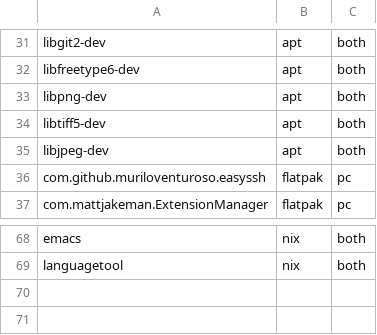
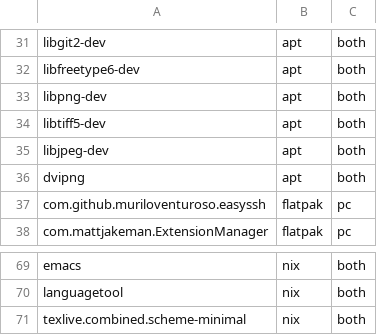
Before and after one commit to phrmendes/dotfiles, a CSV file: programs.csv, drawn as a sheet; only a part is shown, gaps mark what is left out.

```diff
--- a/programs.csv
+++ b/programs.csv
@@ -35,2 +35,3 @@ libtiff5-dev,apt,both
 libjpeg-dev,apt,both
+dvipng,apt,both
 com.github.muriloventuroso.easyssh,flatpak,pc
@@ -69 +70,2 @@ emacs,nix,both
 languagetool,nix,both
+texlive.combined.scheme-minimal,nix,both
```
Also changed, not shown: 2 other files.
